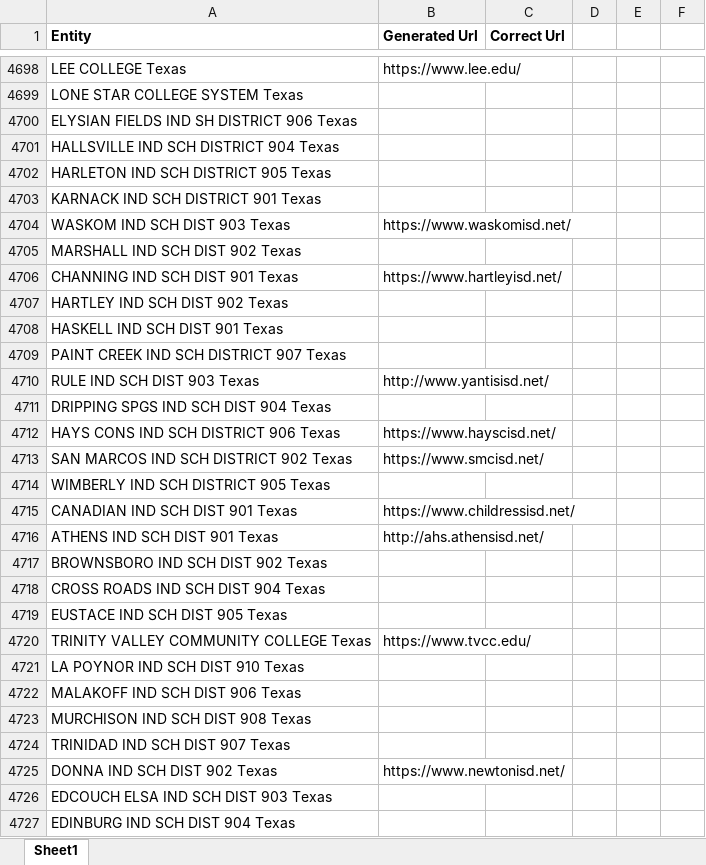
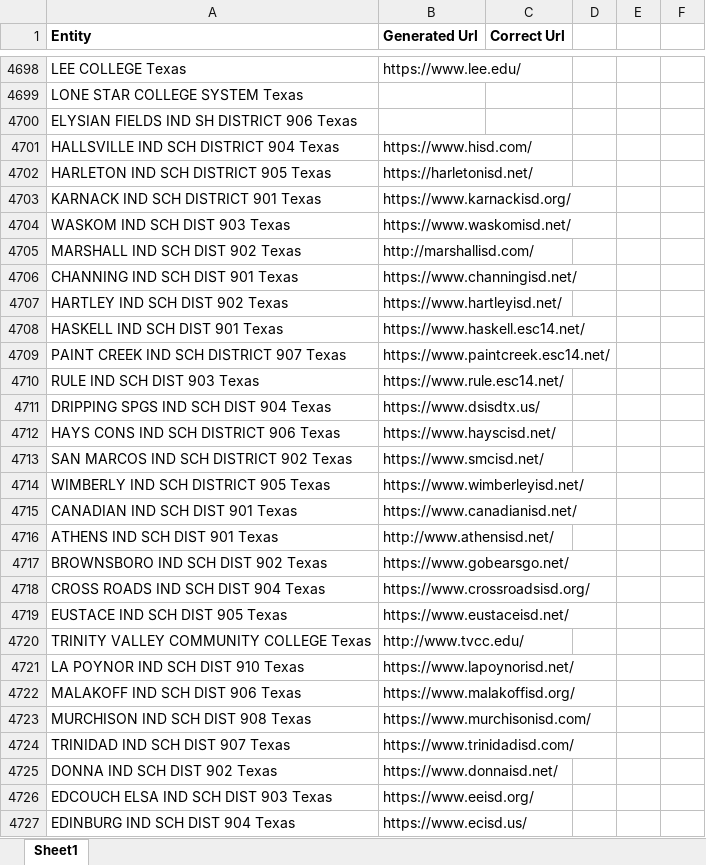
Before and after one commit to govwiki/GovernmentEntityScraper, an Excel workbook: texas_websites_12_27.xlsx, sheet Sheet1, drawn as a sheet; only a part is shown, gaps mark what is left out; values as stored, in another font and other column widths than the file's, no borders; conditional formats not drawn; the diff covers the shown part only; the diff names each change by its address in the sheet, - before the commit and + after, or states it on an @@ line.

```diff
--- a/texas_websites_12_27.xlsx (sheet Sheet1)
+++ b/texas_websites_12_27.xlsx (sheet Sheet1)
-B4701 (Generated Url): (empty)
+B4701 (Generated Url): https://www.hisd.com/
-B4702 (Generated Url): (empty)
+B4702 (Generated Url): https://harletonisd.net/
-B4703 (Generated Url): (empty)
+B4703 (Generated Url): https://www.karnackisd.org/
-B4705 (Generated Url): (empty)
+B4705 (Generated Url): http://marshallisd.com/
-B4706 (Generated Url): https://www.hartleyisd.net/
+B4706 (Generated Url): https://www.channingisd.net/
-B4707 (Generated Url): (empty)
+B4707 (Generated Url): https://www.hartleyisd.net/
-B4708 (Generated Url): (empty)
+B4708 (Generated Url): https://www.haskell.esc14.net/
-B4709 (Generated Url): (empty)
+B4709 (Generated Url): https://www.paintcreek.esc14.net/
-B4710 (Generated Url): http://www.yantisisd.net/
+B4710 (Generated Url): https://www.rule.esc14.net/
-B4711 (Generated Url): (empty)
+B4711 (Generated Url): https://www.dsisdtx.us/
-B4714 (Generated Url): (empty)
+B4714 (Generated Url): https://www.wimberleyisd.net/
-B4715 (Generated Url): https://www.childressisd.net/
+B4715 (Generated Url): https://www.canadianisd.net/
-B4716 (Generated Url): http://ahs.athensisd.net/
+B4716 (Generated Url): http://www.athensisd.net/
-B4717 (Generated Url): (empty)
+B4717 (Generated Url): https://www.gobearsgo.net/
-B4718 (Generated Url): (empty)
+B4718 (Generated Url): https://www.crossroadsisd.org/
-B4719 (Generated Url): (empty)
+B4719 (Generated Url): https://www.eustaceisd.net/
-B4720 (Generated Url): https://www.tvcc.edu/
+B4720 (Generated Url): http://www.tvcc.edu/
-B4721 (Generated Url): (empty)
+B4721 (Generated Url): https://www.lapoynorisd.net/
-B4722 (Generated Url): (empty)
+B4722 (Generated Url): https://www.malakoffisd.org/
-B4723 (Generated Url): (empty)
+B4723 (Generated Url): https://www.murchisonisd.com/
-B4724 (Generated Url): (empty)
+B4724 (Generated Url): https://www.trinidadisd.com/
-B4725 (Generated Url): https://www.newtonisd.net/
+B4725 (Generated Url): https://www.donnaisd.net/
-B4726 (Generated Url): (empty)
+B4726 (Generated Url): https://www.eeisd.org/
-B4727 (Generated Url): (empty)
+B4727 (Generated Url): https://www.ecisd.us/
```
Also changed, not shown: 1226 edited cells elsewhere in this sheet, 5 other files.
